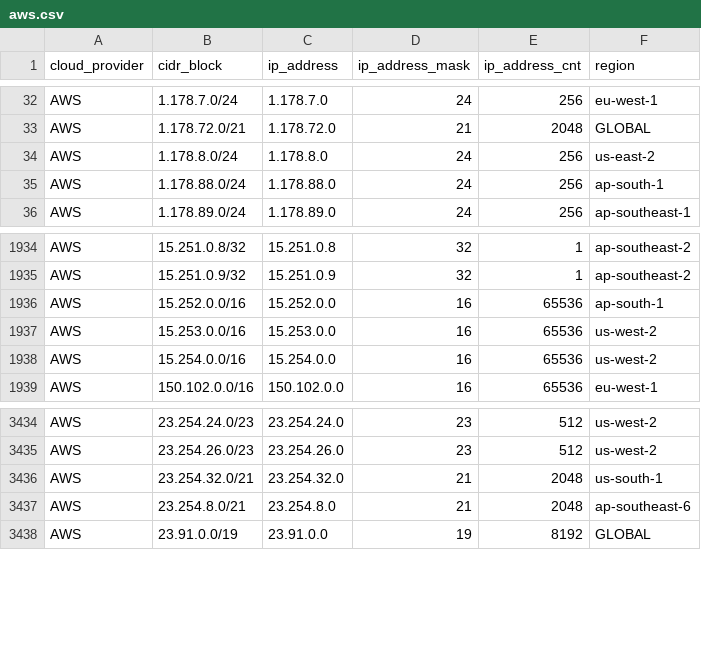
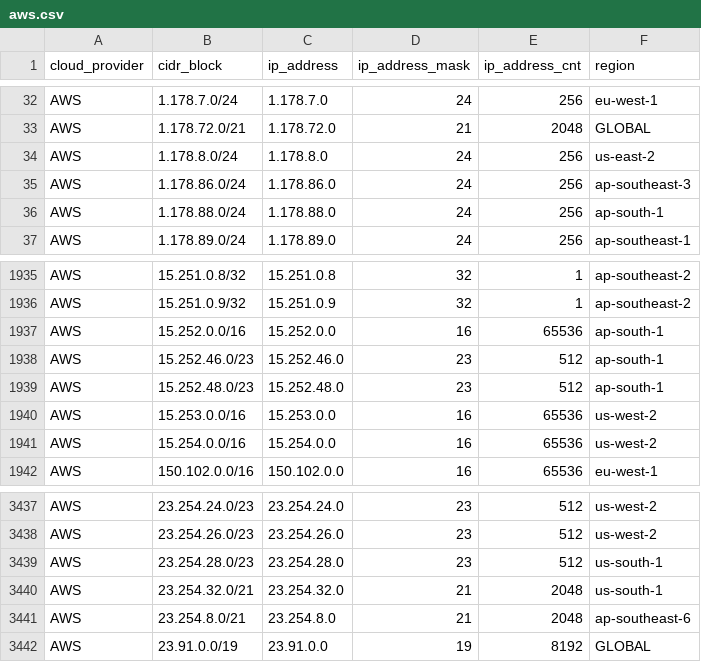
Before and after one commit to danilabs/public-cloud-provider-ip-ranges, a CSV file: data/providers/aws.csv, drawn as a sheet; only a part is shown, gaps mark what is left out.

```diff
--- a/data/providers/aws.csv
+++ b/data/providers/aws.csv
@@ -34,2 +34,3 @@ AWS,1.178.72.0/21,1.178.72.0,21,2048,GLOBAL
 AWS,1.178.8.0/24,1.178.8.0,24,256,us-east-2
+AWS,1.178.86.0/24,1.178.86.0,24,256,ap-southeast-3
 AWS,1.178.88.0/24,1.178.88.0,24,256,ap-south-1
@@ -1936,2 +1937,4 @@ AWS,15.251.0.9/32,15.251.0.9,32,1,ap-southeast-2
 AWS,15.252.0.0/16,15.252.0.0,16,65536,ap-south-1
+AWS,15.252.46.0/23,15.252.46.0,23,512,ap-south-1
+AWS,15.252.48.0/23,15.252.48.0,23,512,ap-south-1
 AWS,15.253.0.0/16,15.253.0.0,16,65536,us-west-2
@@ -3435,2 +3438,3 @@ AWS,23.254.24.0/23,23.254.24.0,23,512,us-west-2
 AWS,23.254.26.0/23,23.254.26.0,23,512,us-west-2
+AWS,23.254.28.0/23,23.254.28.0,23,512,us-south-1
 AWS,23.254.32.0/21,23.254.32.0,21,2048,us-south-1
```
Also changed, not shown: data/providers/linode.csv, 20 other files.
